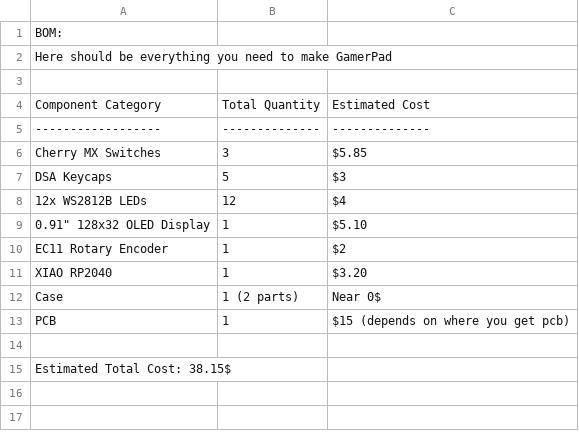
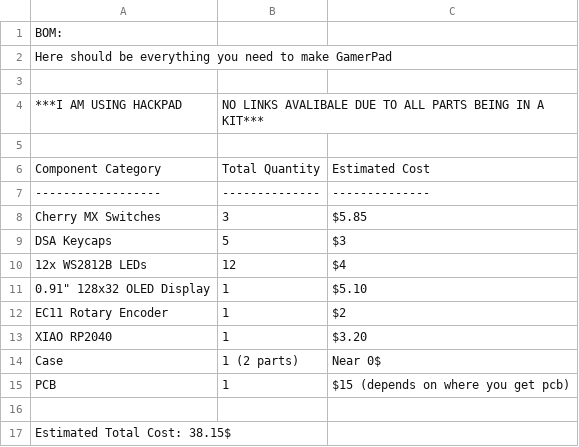
Before and after one commit to GeckoOfDeath/GamerPad, a CSV file: GamerPad/Production/BOM.csv, drawn as a sheet.

Commit message:
Update BOM.csv

```diff
--- a/GamerPad/Production/BOM.csv
+++ b/GamerPad/Production/BOM.csv
@@ -3,2 +3,4 @@ Here should be everything you need to make GamerPad
 
+***I AM USING HACKPAD, NO LINKS AVALIBALE DUE TO ALL PARTS BEING IN A KIT***
+
 Component Category,Total Quantity,Estimated Cost
```
